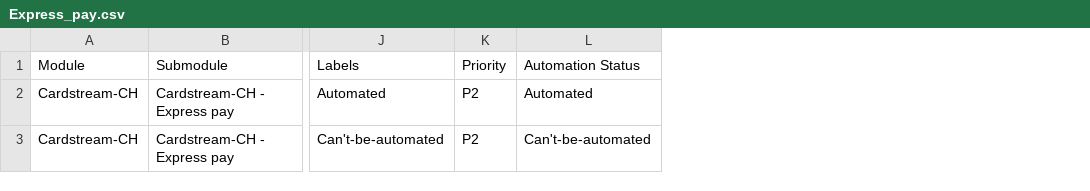
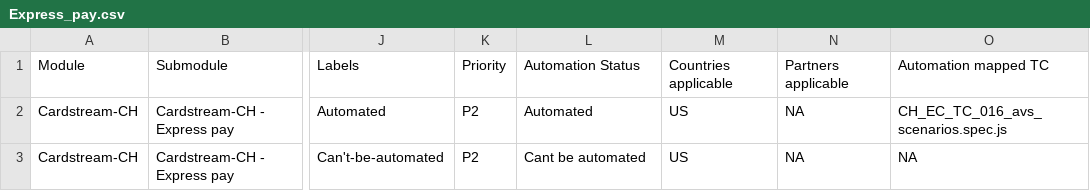
Before and after one commit to sundaresan-omnipay/Gateway-testcases-csv-main, a CSV file: Cardstream-CH/Express_pay.csv, drawn as a sheet; only a part is shown, gaps mark what is left out; the diff covers the shown part only; the diff names each change by its address in the sheet, - before the commit and + after, or states it on an @@ line.

```diff
--- a/Cardstream-CH/Express_pay.csv
+++ b/Cardstream-CH/Express_pay.csv
+column M, rows 1-3: Countries applicable | US | US
+column N, rows 1-3: Partners applicable | NA | NA
+column O, rows 1-3: Automation mapped TC | CH_EC_TC_016_avs_scenarios.spec.js | NA
-L3: Can't-be-automated
+L3: Cant be automated
```
Also changed, not shown: 1 removed row and 5 edited cells elsewhere in this file, Cardstream-CH/Saved_card.csv, Cardstream-CH/new_card.csv.
